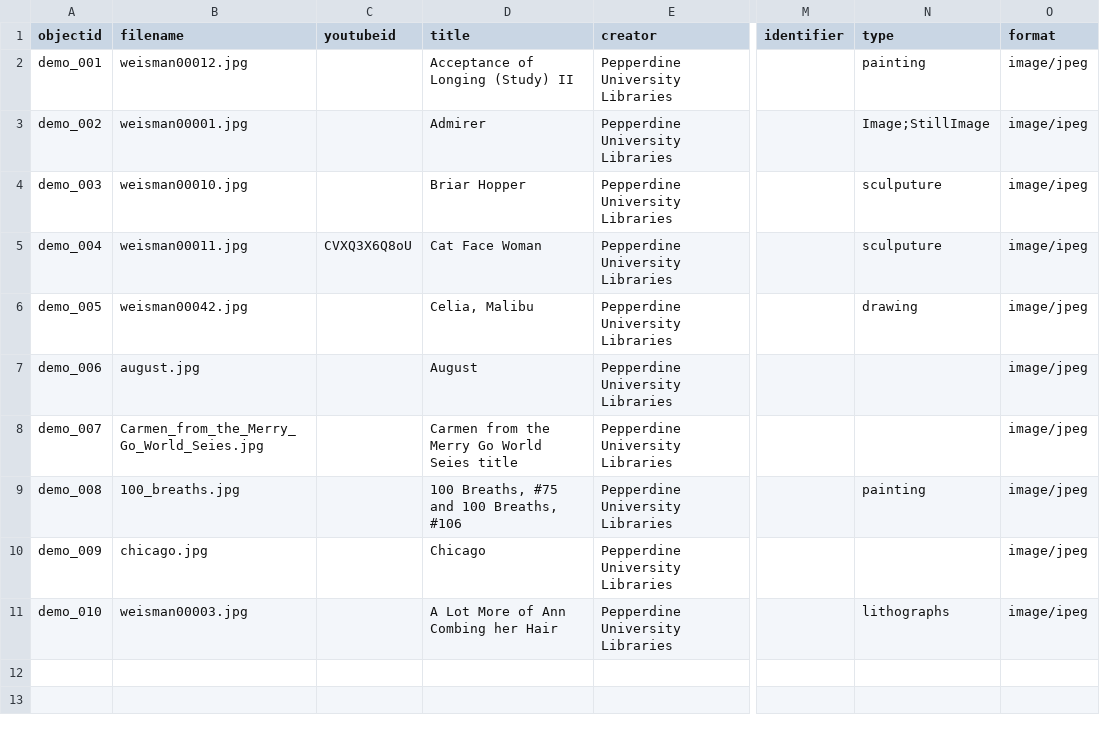
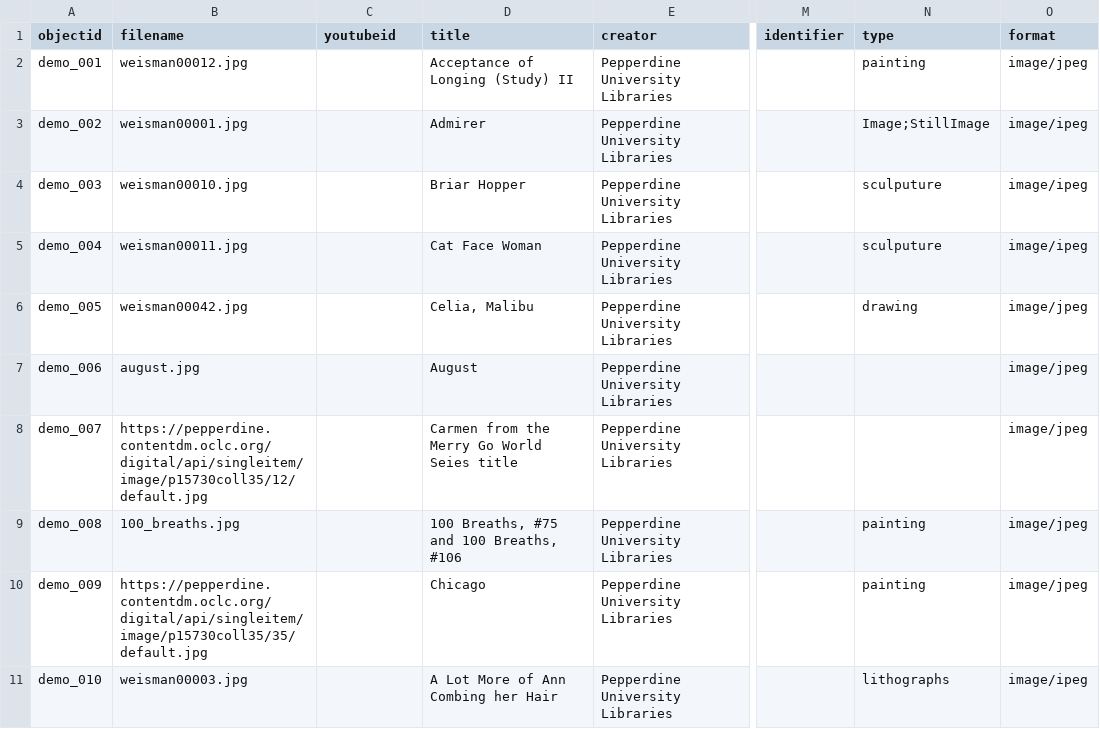
Before and after one commit to graceganye/collectionbuilder-test, a CSV file: _data/demo-metadata.csv, drawn as a sheet; only a part is shown, gaps mark what is left out; the diff names each change by its address in the sheet, - before the commit and + after, or states it on an @@ line.

Commit message:
Updated metdata

```diff
--- a/_data/demo-metadata.csv
+++ b/_data/demo-metadata.csv
-C5 (youtubeid): CVXQ3X6Q8oU
+C5 (youtubeid): (empty)
-B8 (filename): Carmen_from_the_Merry_Go_World_Seies.jpg
+B8 (filename): https://pepperdine.contentdm.oclc.org/digital/api/singleitem/image/p15730coll35/12/default.jpg
-B10 (filename): chicago.jpg
+B10 (filename): https://pepperdine.contentdm.oclc.org/digital/api/singleitem/image/p15730coll35/35/default.jpg
-N10 (type): (empty)
+N10 (type): painting
```
